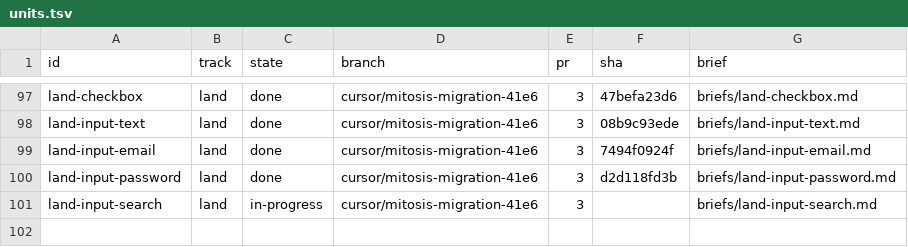
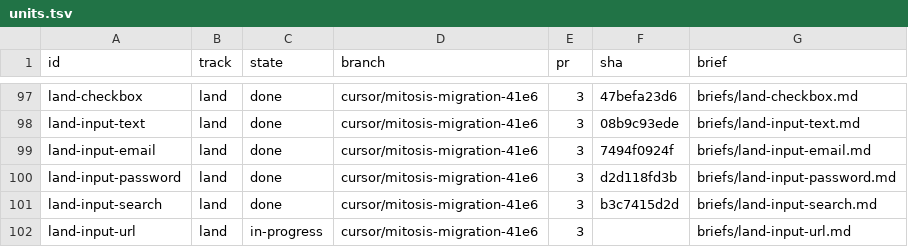
Before and after one commit to kroofy/porsche-design-system, a TSV file: .audit/orchestrate/stencil-to-mitosis/units.tsv, drawn as a sheet; only a part is shown, gaps mark what is left out.

```diff
--- a/.audit/orchestrate/stencil-to-mitosis/units.tsv
+++ b/.audit/orchestrate/stencil-to-mitosis/units.tsv
@@ -100,2 +100,3 @@ land-input-email	land	done	cursor/mitosis-migration-41e6	3	7494f0924f	briefs/lan
 land-input-password	land	done	cursor/mitosis-migration-41e6	3	d2d118fd3b	briefs/land-input-password.md
-land-input-search	land	in-progress	cursor/mitosis-migration-41e6	3		briefs/land-input-search.md
+land-input-search	land	done	cursor/mitosis-migration-41e6	3	b3c7415d2d	briefs/land-input-search.md
+land-input-url	land	in-progress	cursor/mitosis-migration-41e6	3		briefs/land-input-url.md
```
Also changed, not shown: .audit/orchestrate/stencil-to-mitosis/decisions.tsv, .audit/orchestrate/stencil-to-mitosis/ledger.tsv, 2 other files.
